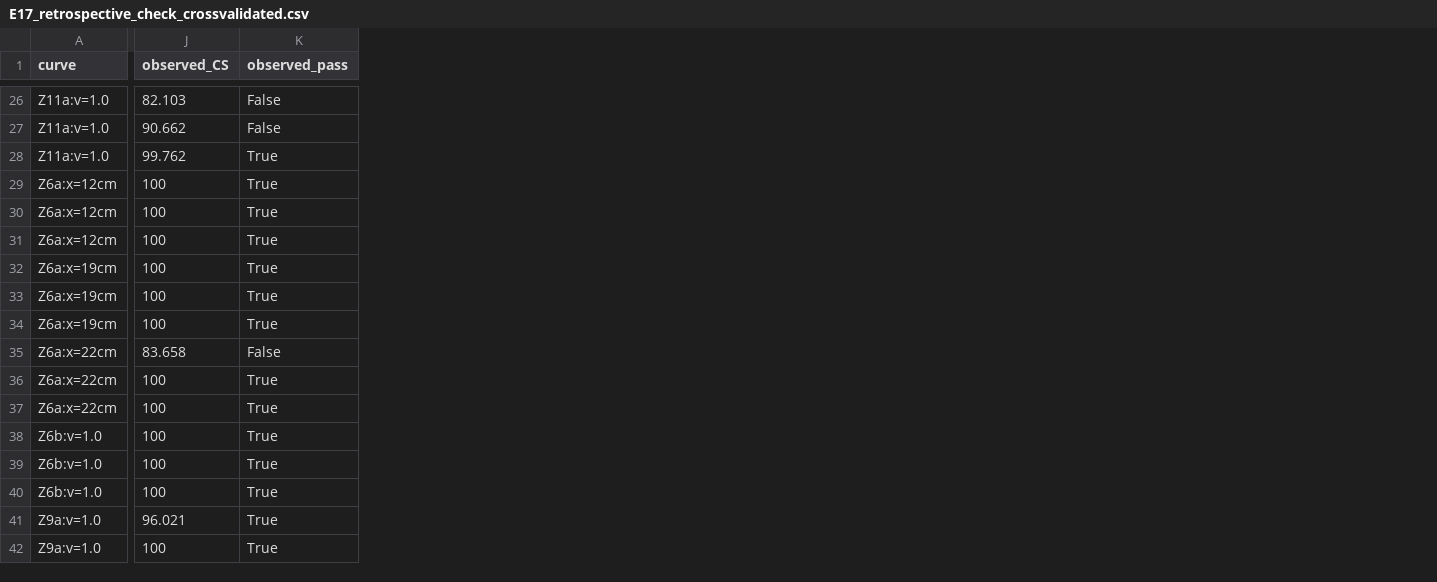
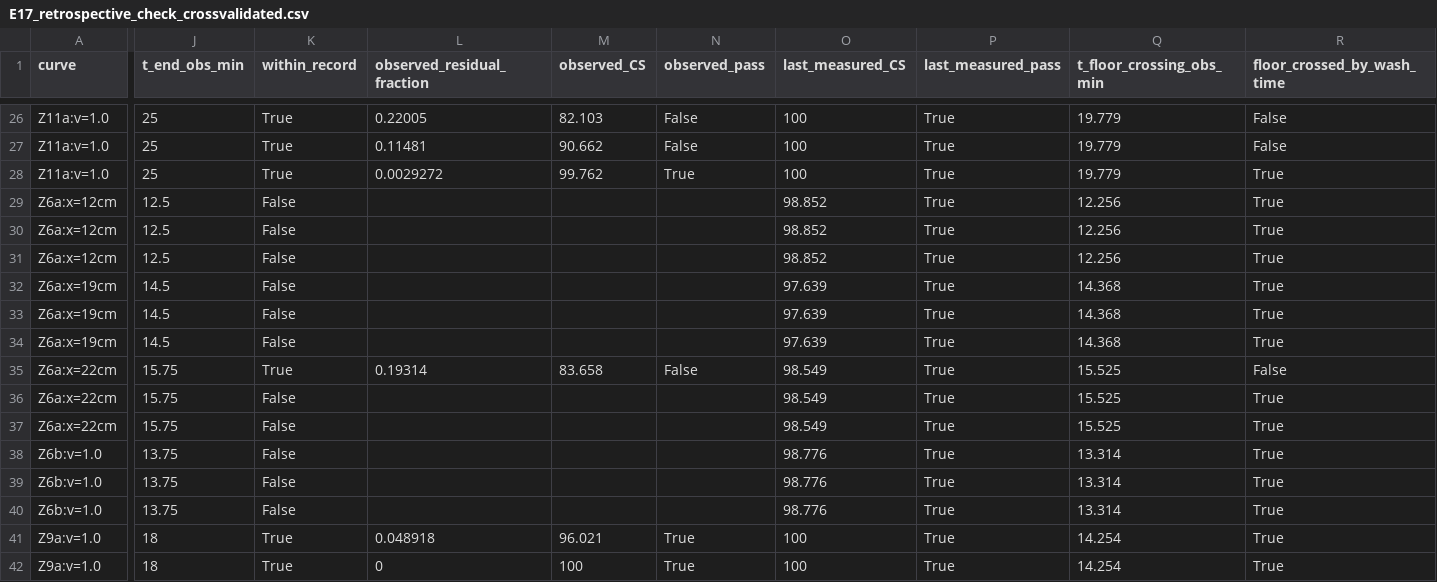
Before and after one commit to ketney1982/dairy-cip-digital-twin, a CSV file: revision_R2/outputs/E17_retrospective_check_crossvalidated.csv, drawn as a sheet; only a part is shown, gaps mark what is left out; addresses are those after the commit; the diff covers the shown part only; the diff names each change by its address in the sheet, - before the commit and + after, or states it on an @@ line.

Commit message:
R2: read measured curves only inside their record

```diff
--- a/revision_R2/outputs/E17_retrospective_check_crossvalidated.csv
+++ b/revision_R2/outputs/E17_retrospective_check_crossvalidated.csv
+column J (t_end_obs_min), rows 26-42: 25 | 25 | 25 | 12.5 | 12.5 | 12.5 | 14.5 | 14.5 | 14.5 | 15.75 | 15.75 | 15.75 | 13.75 | 13.75 | 13.75 | 18 | 18
+column K (within_record), rows 26-42: True | True | True | False | False | False | False | False | False | True | False | False | False | False | False | True | True
+column L (observed_residual_fraction), rows 26-42: 0.22005 | 0.11481 | 0.0029272 |  |  |  |  |  |  | 0.19314 |  |  |  |  |  | 0.048918 | 0
+column O (last_measured_CS), rows 26-42: 100 | 100 | 100 | 98.852 | 98.852 | 98.852 | 97.639 | 97.639 | 97.639 | 98.549 | 98.549 | 98.549 | 98.776 | 98.776 | 98.776 | 100 | 100
+column P (last_measured_pass), rows 26-42: all True
+column Q (t_floor_crossing_obs_min), rows 26-42: 19.779 | 19.779 | 19.779 | 12.256 | 12.256 | 12.256 | 14.368 | 14.368 | 14.368 | 15.525 | 15.525 | 15.525 | 13.314 | 13.314 | 13.314 | 14.254 | 14.254
+column R (floor_crossed_by_wash_time), rows 26-42: False | False | True | True | True | True | True | True | True | False | True | True | True | True | True | True | True
-M29:M34 (observed_CS): 100
+M29:M34 (observed_CS): (empty)
-N29:N34 (observed_pass): True
+N29:N34 (observed_pass): (empty)
-M36:M40 (observed_CS): 100
+M36:M40 (observed_CS): (empty)
-N36:N40 (observed_pass): True
+N36:N40 (observed_pass): (empty)
```
Also changed, not shown: 132 edited cells elsewhere in this file, results/counterfactual_cip_results.csv, results/uncertainty_surrogate_metrics.csv, 27 other files.
